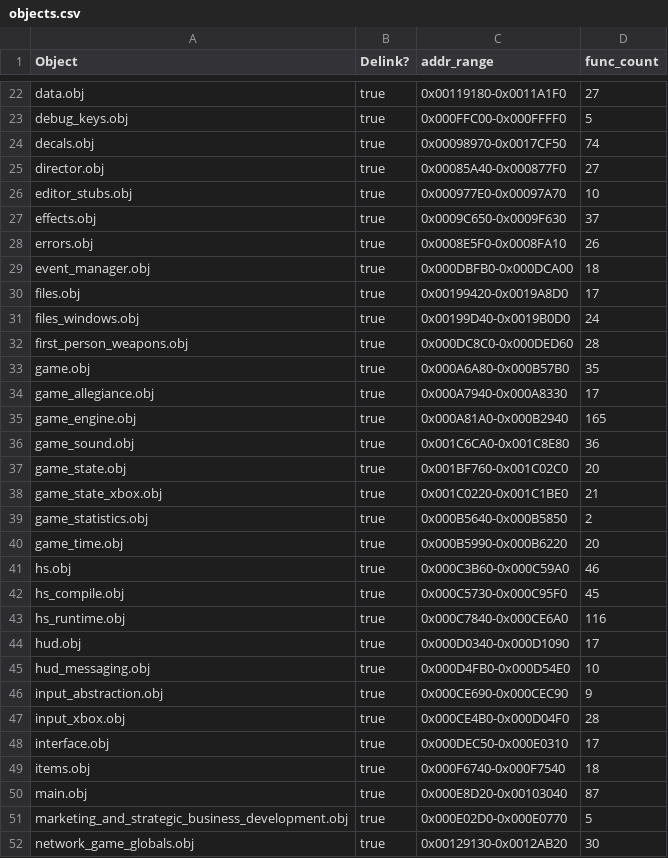
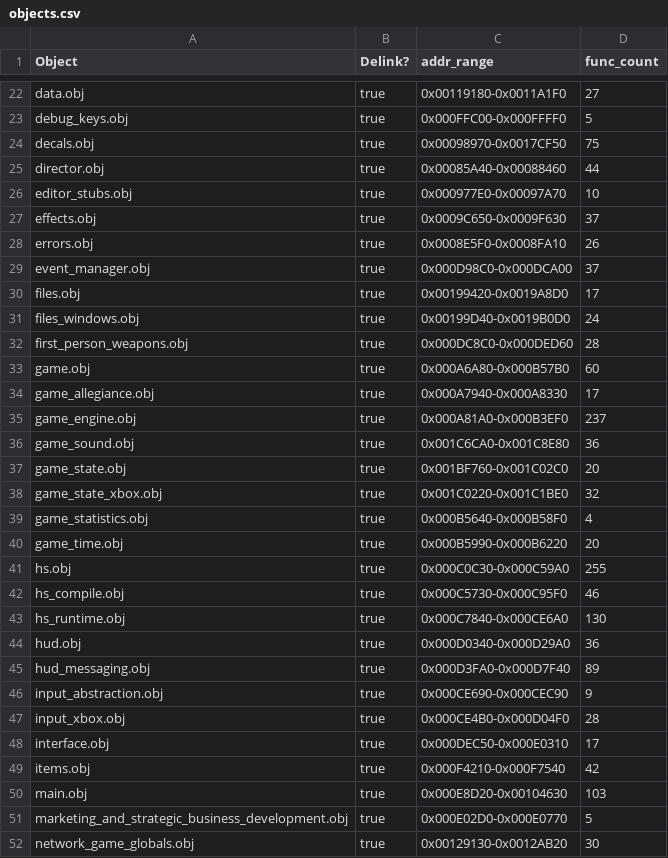
Before and after one commit to stianeklund/halo, a CSV file: tools/objects.csv, drawn as a sheet; only a part is shown, gaps mark what is left out; the diff covers the shown part only.

```diff
--- a/tools/objects.csv
+++ b/tools/objects.csv
@@ -23,4 +23,4 @@ data.obj,true,0x00119180-0x0011A1F0,27
 debug_keys.obj,true,0x000FFC00-0x000FFFF0,5
-decals.obj,true,0x00098970-0x0017CF50,74
-director.obj,true,0x00085A40-0x000877F0,27
+decals.obj,true,0x00098970-0x0017CF50,75
+director.obj,true,0x00085A40-0x00088460,44
 editor_stubs.obj,true,0x000977E0-0x00097A70,10
@@ -28,3 +28,3 @@ effects.obj,true,0x0009C650-0x0009F630,37
 errors.obj,true,0x0008E5F0-0x0008FA10,26
-event_manager.obj,true,0x000DBFB0-0x000DCA00,18
+event_manager.obj,true,0x000D98C0-0x000DCA00,37
 files.obj,true,0x00199420-0x0019A8D0,17
@@ -32,15 +32,15 @@ files_windows.obj,true,0x00199D40-0x0019B0D0,24
 first_person_weapons.obj,true,0x000DC8C0-0x000DED60,28
-game.obj,true,0x000A6A80-0x000B57B0,35
+game.obj,true,0x000A6A80-0x000B57B0,60
 game_allegiance.obj,true,0x000A7940-0x000A8330,17
-game_engine.obj,true,0x000A81A0-0x000B2940,165
+game_engine.obj,true,0x000A81A0-0x000B3EF0,237
 game_sound.obj,true,0x001C6CA0-0x001C8E80,36
 game_state.obj,true,0x001BF760-0x001C02C0,20
-game_state_xbox.obj,true,0x001C0220-0x001C1BE0,21
-game_statistics.obj,true,0x000B5640-0x000B5850,2
+game_state_xbox.obj,true,0x001C0220-0x001C1BE0,32
+game_statistics.obj,true,0x000B5640-0x000B58F0,4
 game_time.obj,true,0x000B5990-0x000B6220,20
-hs.obj,true,0x000C3B60-0x000C59A0,46
-hs_compile.obj,true,0x000C5730-0x000C95F0,45
-hs_runtime.obj,true,0x000C7840-0x000CE6A0,116
-hud.obj,true,0x000D0340-0x000D1090,17
-hud_messaging.obj,true,0x000D4FB0-0x000D54E0,10
+hs.obj,true,0x000C0C30-0x000C59A0,255
+hs_compile.obj,true,0x000C5730-0x000C95F0,46
+hs_runtime.obj,true,0x000C7840-0x000CE6A0,130
+hud.obj,true,0x000D0340-0x000D29A0,36
+hud_messaging.obj,true,0x000D3FA0-0x000D7F40,89
 input_abstraction.obj,true,0x000CE690-0x000CEC90,9
@@ -48,4 +48,4 @@ input_xbox.obj,true,0x000CE4B0-0x000D04F0,28
 interface.obj,true,0x000DEC50-0x000E0310,17
-items.obj,true,0x000F6740-0x000F7540,18
-main.obj,true,0x000E8D20-0x00103040,87
+items.obj,true,0x000F4210-0x000F7540,42
+main.obj,true,0x000E8D20-0x00104630,103
 marketing_and_strategic_business_development.obj,true,0x000E02D0-0x000E0770,5
```
Also changed, not shown: 1 added row and 117 edited cells elsewhere in this file, 2 other files.
